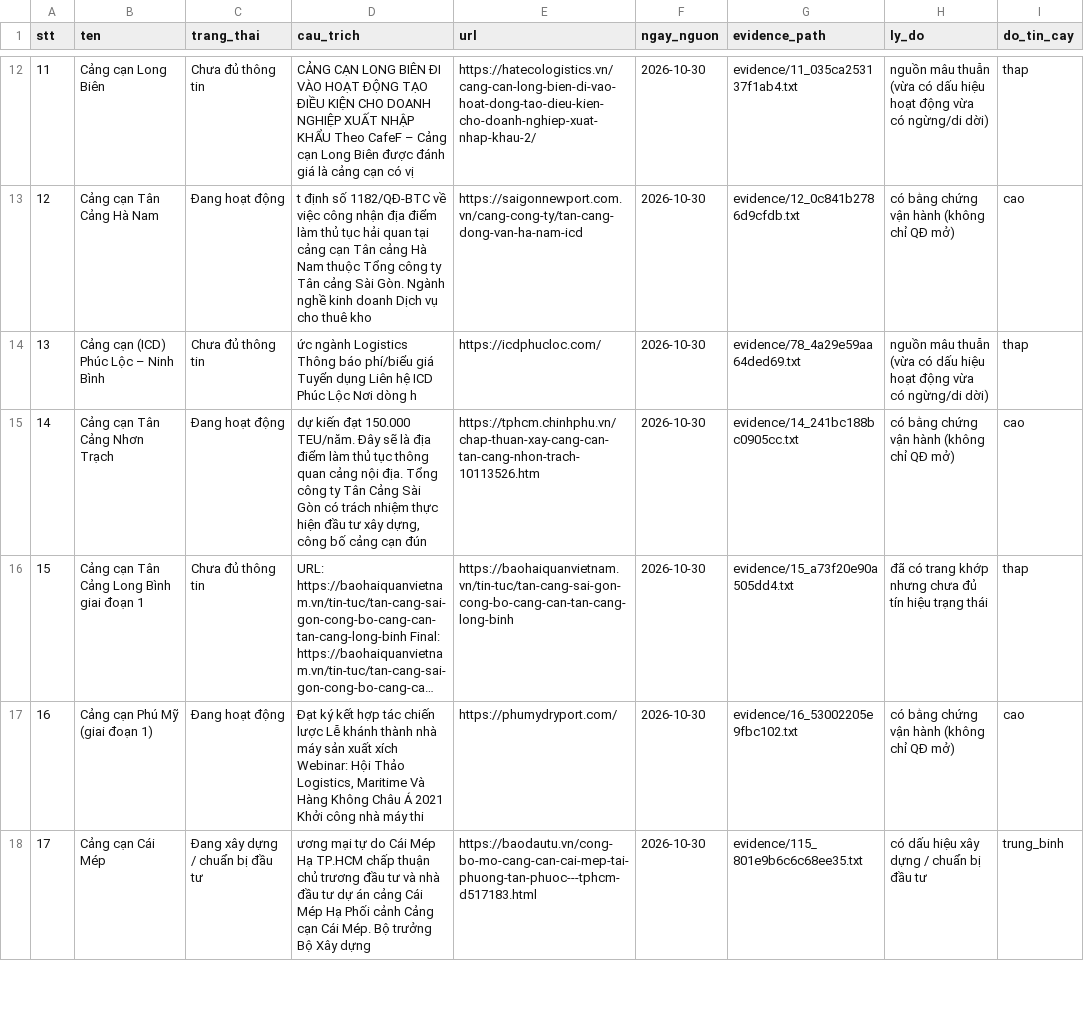
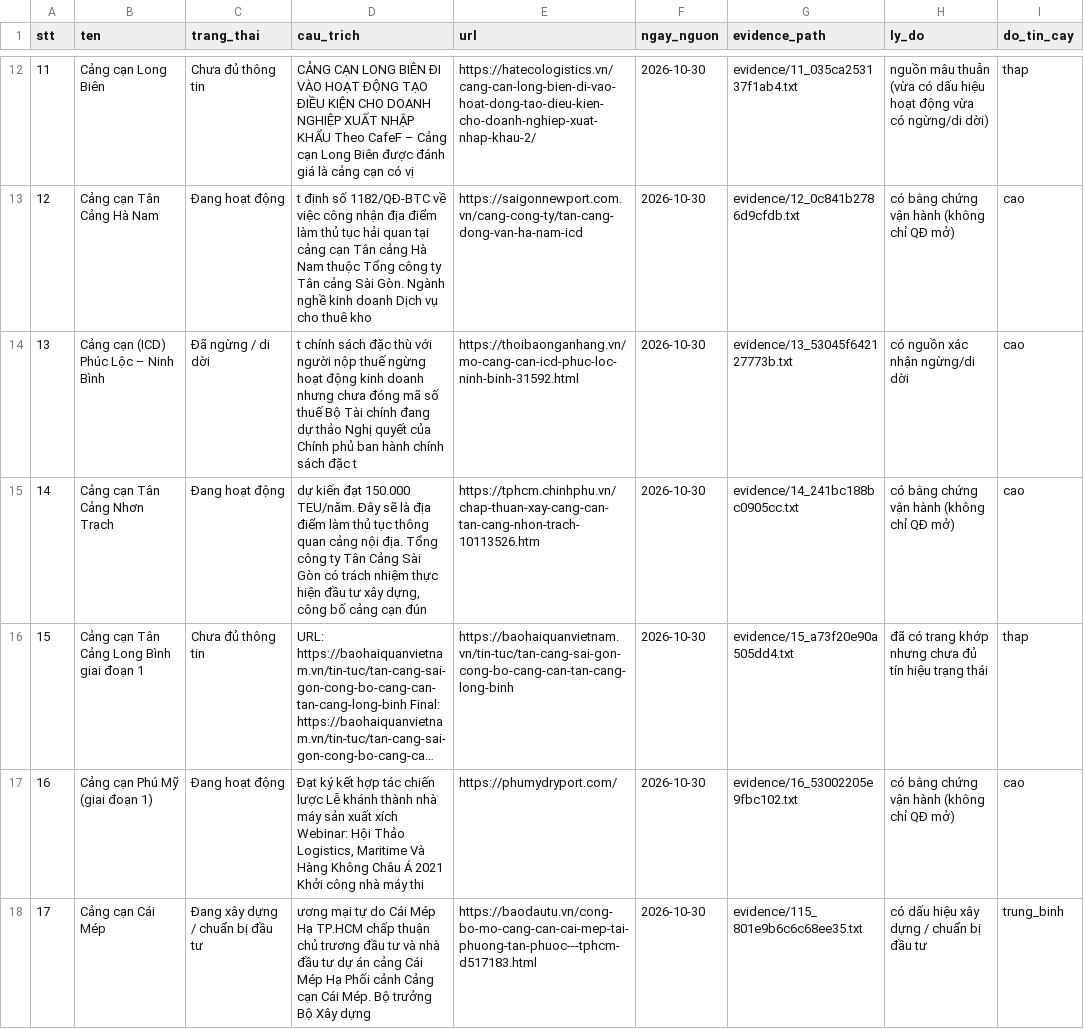
Before and after one commit to thanhhale288/ICD-mapping, a CSV file: data/trang_thai_de_xuat.csv, drawn as a sheet; only a part is shown, gaps mark what is left out; long unchanged cells end in …; the diff covers the shown part only.

Commit message:
propose_status: operational signals only from matched links; planning-only -> Chưa triển khai; manual override STT 123-125; summary/progress updated

```diff
--- a/data/trang_thai_de_xuat.csv
+++ b/data/trang_thai_de_xuat.csv
@@ -13,3 +13,3 @@ stt,ten,trang_thai,cau_trich,url,ngay_nguon,evidence_path,ly_do,do_tin_cay
 12,Cảng cạn Tân Cảng Hà Nam,Đang hoạt động,t định số 1182/QĐ-BTC về việc công nhận địa điểm làm thủ tục hải quan tại cảng cạn Tân cảng Hà Nam thuộc Tổng công ty Tân cảng Sài Gòn. Ngành nghề kinh doanh Dịch vụ cho thuê kho,https://saigonnewport.com.vn/cang-cong-ty/tan-cang-dong-van-ha-nam-icd,2026-10-30,evidence/12_0c841b2786d9cfdb.txt,có bằng chứng vận hành (không chỉ QĐ mở),cao
-13,Cảng cạn (ICD) Phúc Lộc – Ninh Bình,Chưa đủ thông tin,ức ngành Logistics Thông báo phí/biểu giá Tuyển dụng Liên hệ ICD Phúc Lộc Nơi dòng h,https://icdphucloc.com/,2026-10-30,evidence/78_4a29e59aa64ded69.txt,nguồn mâu thuẫn (vừa có dấu hiệu hoạt động vừa có ngừng/di dời),thap
+13,Cảng cạn (ICD) Phúc Lộc – Ninh Bình,Đã ngừng / di dời,t chính sách đặc thù với người nộp thuế ngừng hoạt động kinh doanh nhưng chưa đóng mã số thuế Bộ Tài chính đang dự thảo Nghị quyết của Chính phủ ban hành chính sách đặc t,https://thoibaonganhang.vn/mo-cang-can-icd-phuc-loc-ninh-binh-31592.html,2026-10-30,evidence/13_53045f642127773b.txt,có nguồn xác nhận ngừng/di dời,cao
 14,Cảng cạn Tân Cảng Nhơn Trạch,Đang hoạt động,"dự kiến đạt 150.000 TEU/năm. Đây sẽ là địa điểm làm thủ tục thông quan cảng nội địa. Tổng công ty Tân Cảng Sài Gòn có trách nhiệm thực hiện đầu tư xây dựng, công bố cảng cạn đún",https://tphcm.chinhphu.vn/chap-thuan-xay-cang-can-tan-cang-nhon-trach-10113526.htm,2026-10-30,evidence/14_241bc188bc0905cc.txt,có bằng chứng vận hành (không chỉ QĐ mở),cao
```
Also changed, not shown: 53 edited cells elsewhere in this file, 4 other files.
